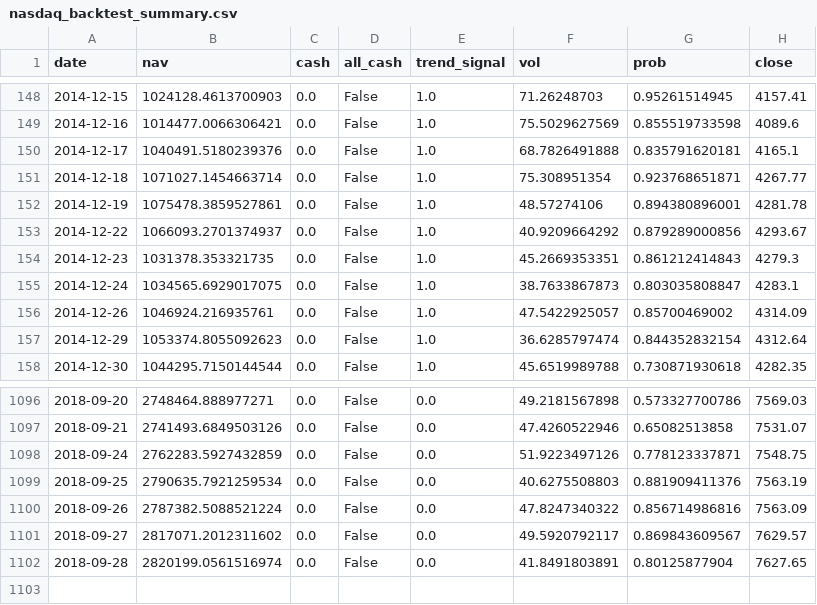
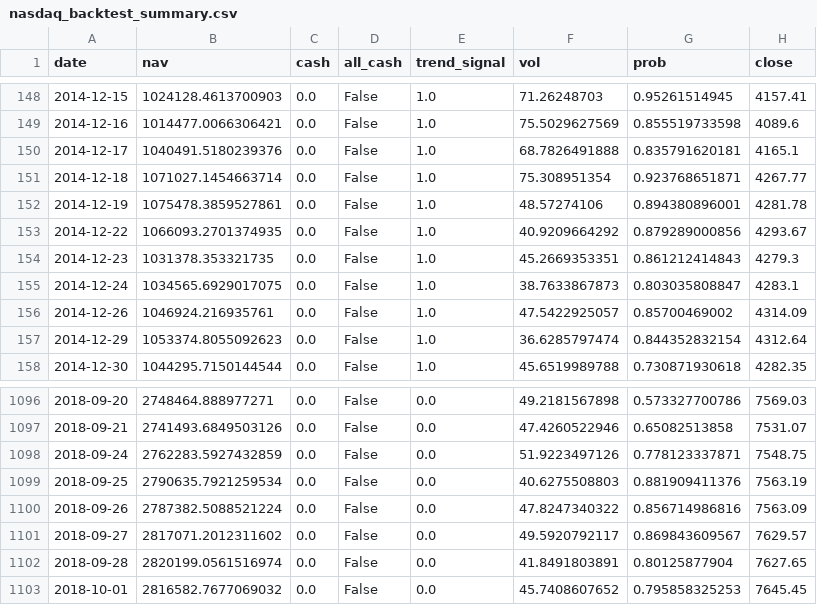
Before and after one commit to zhaoy99/outputs, a CSV file: nasdaq/nasdaq_backtest_summary.csv, drawn as a sheet; only a part is shown, gaps mark what is left out.

```diff
--- a/nasdaq/nasdaq_backtest_summary.csv
+++ b/nasdaq/nasdaq_backtest_summary.csv
@@ -152,3 +152,3 @@ date,nav,cash,all_cash,trend_signal,vol,prob,close
 2014-12-19,1075478.3859527861,0.0,False,1.0,48.57274106,0.894380896001,4281.78
-2014-12-22,1066093.2701374937,0.0,False,1.0,40.9209664292,0.879289000856,4293.67
+2014-12-22,1066093.2701374935,0.0,False,1.0,40.9209664292,0.879289000856,4293.67
 2014-12-23,1031378.353321735,0.0,False,1.0,45.2669353351,0.861212414843,4279.3
@@ -1102 +1102,2 @@ date,nav,cash,all_cash,trend_signal,vol,prob,close
 2018-09-28,2820199.0561516974,0.0,False,0.0,41.8491803891,0.80125877904,7627.65
+2018-10-01,2816582.7677069032,0.0,False,0.0,45.7408607652,0.795858325253,7645.45
```
Also changed, not shown: nasdaq/nasdaq.2018-01-01.rtn.csv, nasdaq/nasdaq.index.trend.csv, 4 other files.
